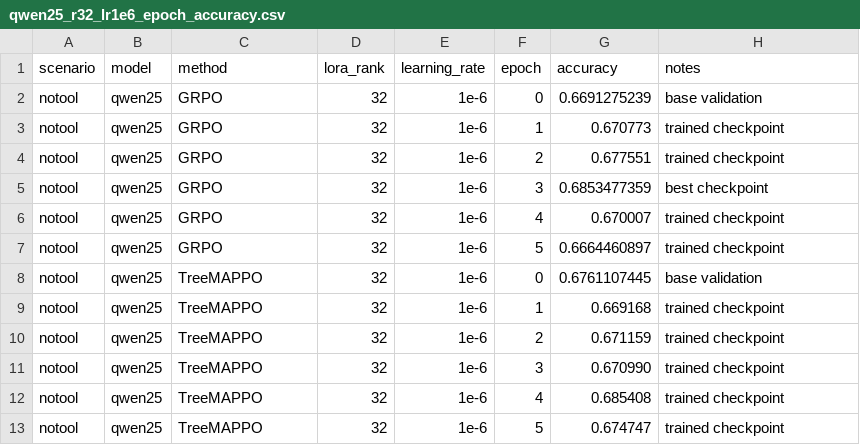
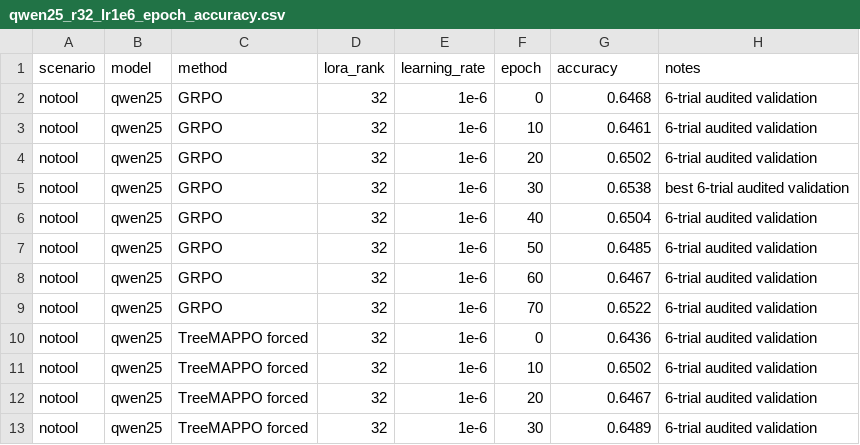
Before and after one commit to LuoZheng2002/credit_assignment_paper, a CSV file: data/qwen25_r32_lr1e6_epoch_accuracy.csv, drawn as a sheet; only a part is shown; the diff covers the shown part only.

Commit message:
Update paper with audited experiment results

```diff
--- a/data/qwen25_r32_lr1e6_epoch_accuracy.csv
+++ b/data/qwen25_r32_lr1e6_epoch_accuracy.csv
@@ -1,13 +1,13 @@
 scenario,model,method,lora_rank,learning_rate,epoch,accuracy,notes
-notool,qwen25,GRPO,32,1e-6,0,0.6691275239,base validation
-notool,qwen25,GRPO,32,1e-6,1,0.670773,trained checkpoint
-notool,qwen25,GRPO,32,1e-6,2,0.677551,trained checkpoint
-notool,qwen25,GRPO,32,1e-6,3,0.6853477359,best checkpoint
-notool,qwen25,GRPO,32,1e-6,4,0.670007,trained checkpoint
-notool,qwen25,GRPO,32,1e-6,5,0.6664460897,trained checkpoint
-notool,qwen25,TreeMAPPO,32,1e-6,0,0.6761107445,base validation
-notool,qwen25,TreeMAPPO,32,1e-6,1,0.669168,trained checkpoint
-notool,qwen25,TreeMAPPO,32,1e-6,2,0.671159,trained checkpoint
-notool,qwen25,TreeMAPPO,32,1e-6,3,0.670990,trained checkpoint
-notool,qwen25,TreeMAPPO,32,1e-6,4,0.685408,trained checkpoint
-notool,qwen25,TreeMAPPO,32,1e-6,5,0.674747,trained checkpoint
+notool,qwen25,GRPO,32,1e-6,0,0.6468,6-trial audited validation
+notool,qwen25,GRPO,32,1e-6,10,0.6461,6-trial audited validation
+notool,qwen25,GRPO,32,1e-6,20,0.6502,6-trial audited validation
+notool,qwen25,GRPO,32,1e-6,30,0.6538,best 6-trial audited validation
+notool,qwen25,GRPO,32,1e-6,40,0.6504,6-trial audited validation
+notool,qwen25,GRPO,32,1e-6,50,0.6485,6-trial audited validation
+notool,qwen25,GRPO,32,1e-6,60,0.6467,6-trial audited validation
+notool,qwen25,GRPO,32,1e-6,70,0.6522,6-trial audited validation
+notool,qwen25,TreeMAPPO forced,32,1e-6,0,0.6436,6-trial audited validation
+notool,qwen25,TreeMAPPO forced,32,1e-6,10,0.6502,6-trial audited validation
+notool,qwen25,TreeMAPPO forced,32,1e-6,20,0.6467,6-trial audited validation
+notool,qwen25,TreeMAPPO forced,32,1e-6,30,0.6489,6-trial audited validation
```
Also changed, not shown: 1 removed row and 16 edited cells elsewhere in this file, 3 other files.
